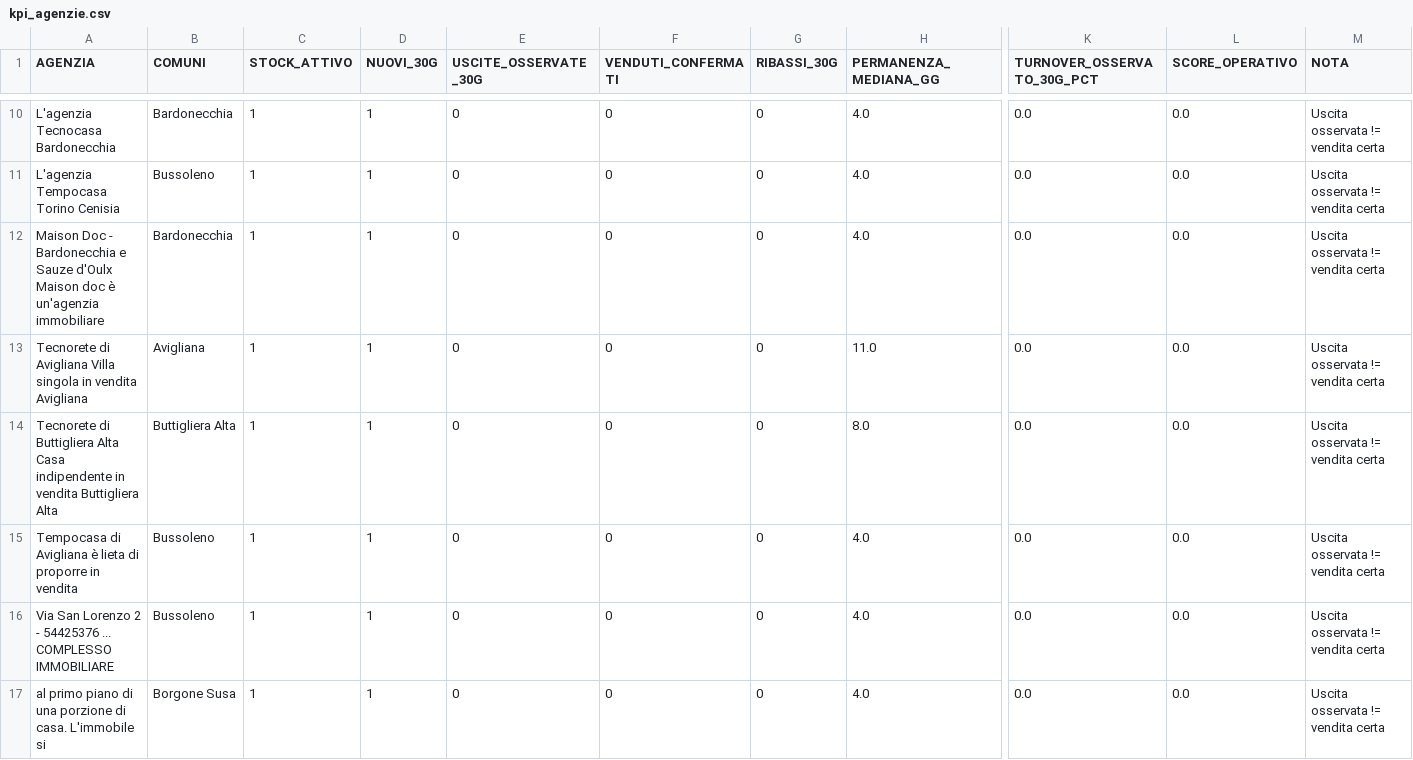
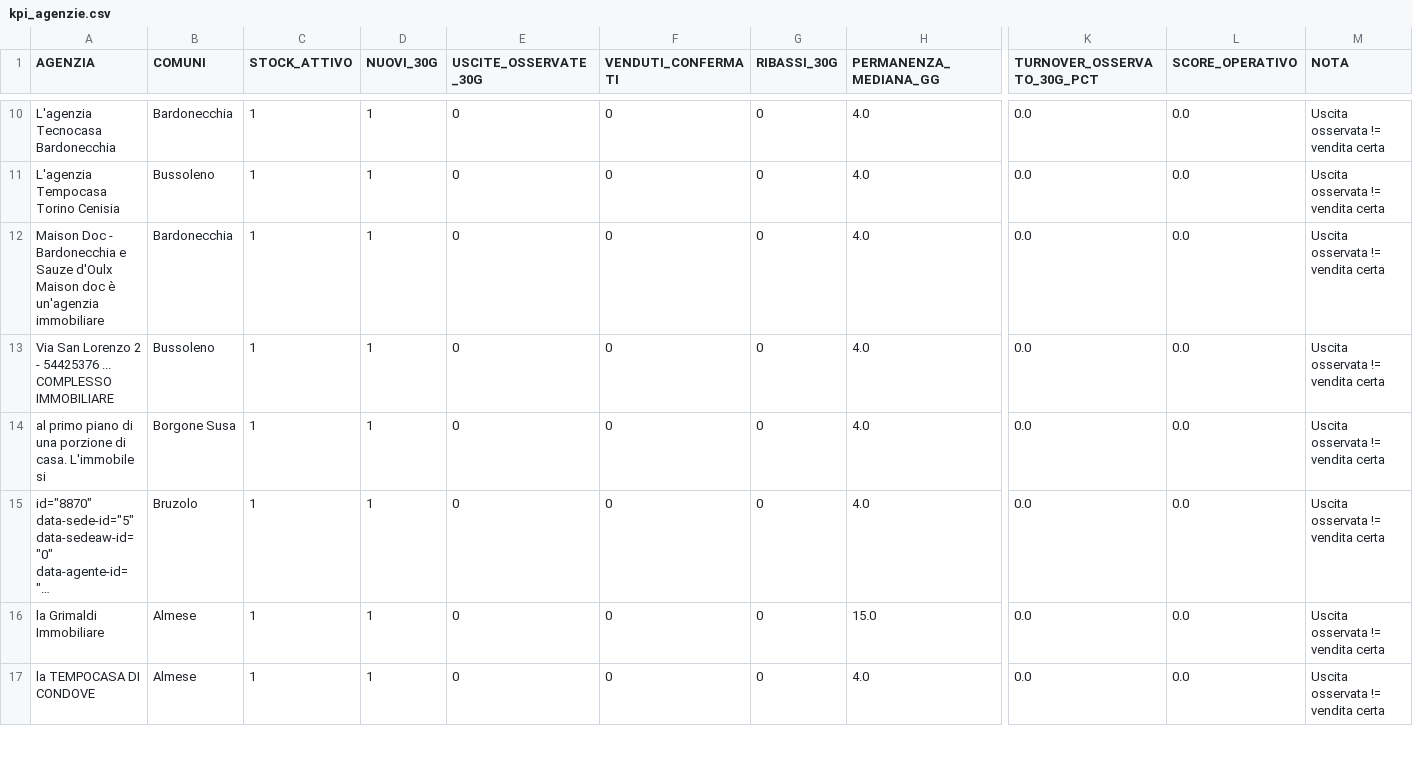
Before and after one commit to josephsocialmedia2-spec/immobili-in-zona, a CSV file: seller_radar_auto/data/intelligence/kpi_agenzie.csv, drawn as a sheet; only a part is shown, gaps mark what is left out; the shorter side is filled out with more unchanged rows; long unchanged cells end in …; rows hold the shown columns only; the diff names each change by its address in the sheet, - before the commit and + after, or states it on an @@ line.

```diff
--- a/seller_radar_auto/data/intelligence/kpi_agenzie.csv
+++ b/seller_radar_auto/data/intelligence/kpi_agenzie.csv
-row 13: Tecnorete di Avigliana Villa singola in vendita Avigliana | Avigliana | 1 | 1 | 0 | 0 | 0 | 11.0 | 0.0 | 0.0 | Uscita osservata != vendita certa
-row 14: Tecnorete di Buttigliera Alta Casa indipendente in vendita Buttigliera Alta | Buttigliera Alta | 1 | 1 | 0 | 0 | 0 | 8.0 | 0.0 | 0.0 | Uscita osservata != vendita certa
-row 15: Tempocasa di Avigliana è lieta di proporre in vendita | Bussoleno | 1 | 1 | 0 | 0 | 0 | 4.0 | 0.0 | 0.0 | Uscita osservata != vendita certa
```
Also changed, not shown: seller_radar_auto/data/intelligence/immobili_snapshot.csv, seller_radar_auto/data/intelligence/kpi_comuni.csv, 9 other files.
